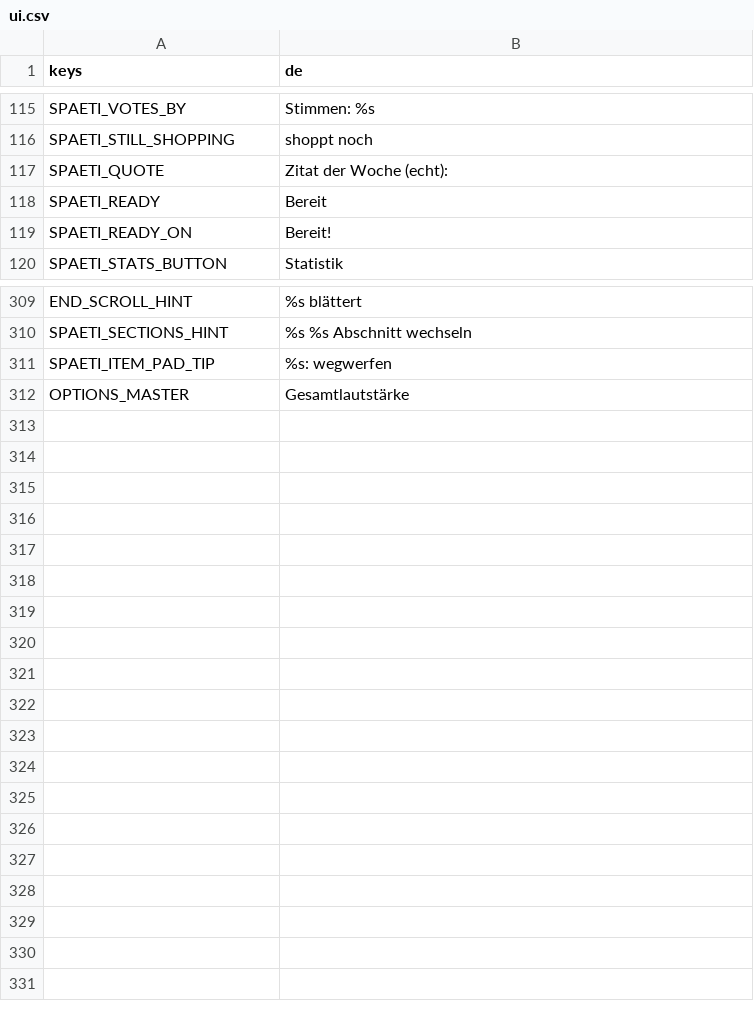
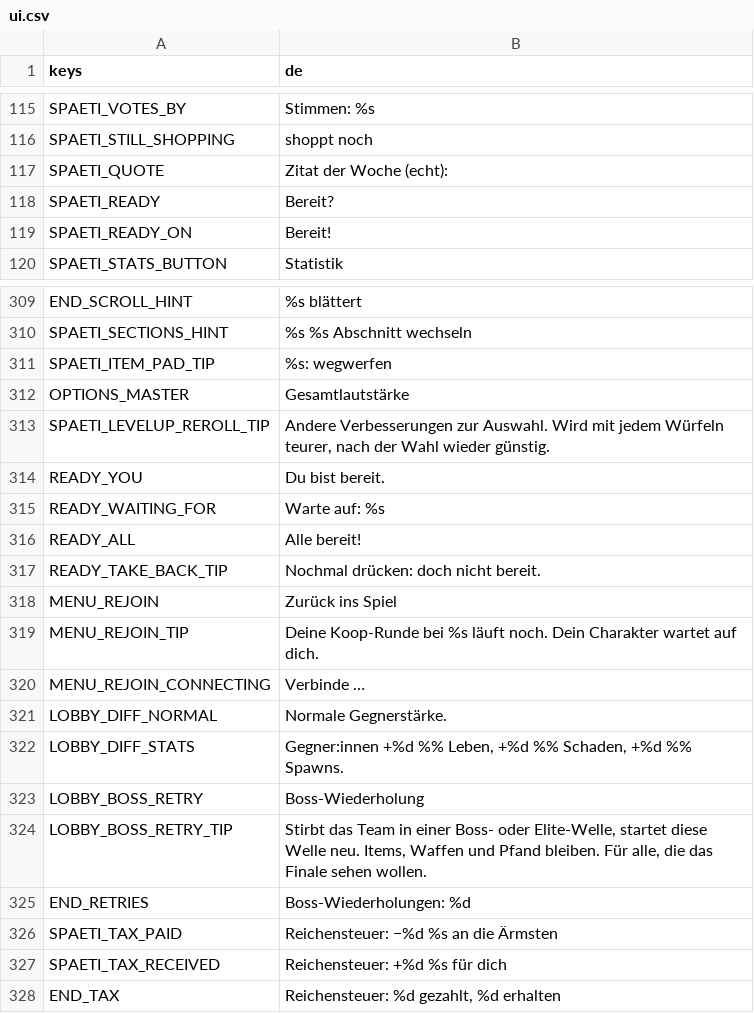
Before and after one commit to W3ltraumaff3/brandmauer, a CSV file: i18n/ui.csv, drawn as a sheet; only a part is shown, gaps mark what is left out.

```diff
--- a/i18n/ui.csv
+++ b/i18n/ui.csv
@@ -117,3 +117,3 @@ SPAETI_STILL_SHOPPING,shoppt noch
 SPAETI_QUOTE,Zitat der Woche (echt):
-SPAETI_READY,Bereit
+SPAETI_READY,Bereit?
 SPAETI_READY_ON,Bereit!
@@ -312 +312,17 @@ SPAETI_ITEM_PAD_TIP,%s: wegwerfen
 OPTIONS_MASTER,Gesamtlautstärke
+SPAETI_LEVELUP_REROLL_TIP,"Andere Verbesserungen zur Auswahl. Wird mit jedem Würfeln teurer, nach der Wahl wieder günstig."
+READY_YOU,Du bist bereit.
+READY_WAITING_FOR,Warte auf: %s
+READY_ALL,Alle bereit!
+READY_TAKE_BACK_TIP,Nochmal drücken: doch nicht bereit.
+MENU_REJOIN,Zurück ins Spiel
+MENU_REJOIN_TIP,Deine Koop-Runde bei %s läuft noch. Dein Charakter wartet auf dich.
+MENU_REJOIN_CONNECTING,Verbinde …
+LOBBY_DIFF_NORMAL,Normale Gegnerstärke.
+LOBBY_DIFF_STATS,"Gegner:innen +%d %% Leben, +%d %% Schaden, +%d %% Spawns."
+LOBBY_BOSS_RETRY,Boss-Wiederholung
+LOBBY_BOSS_RETRY_TIP,"Stirbt das Team in einer Boss- oder Elite-Welle, startet diese Welle neu. Items, Waffen und Pfand bleiben. Für alle, die das Finale sehen wollen."
+END_RETRIES,Boss-Wiederholungen: %d
+SPAETI_TAX_PAID,Reichensteuer: −%d %s an die Ärmsten
+SPAETI_TAX_RECEIVED,Reichensteuer: +%d %s für dich
+END_TAX,"Reichensteuer: %d gezahlt, %d erhalten"
```
Also changed, not shown: i18n/content.csv, i18n/hud.csv, 49 other files.
